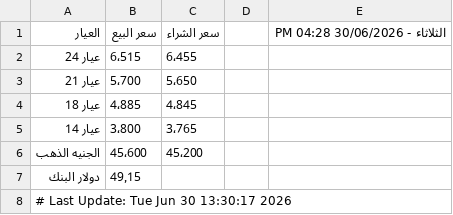
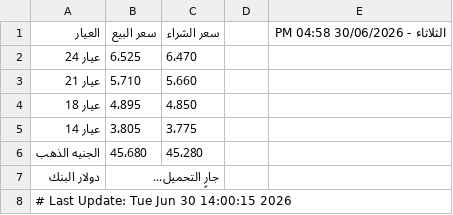
Before and after one commit to abodaapp-hash/-update_gold_prices.py, a CSV file: data/gold_prices.csv, drawn as a sheet.

```diff
--- a/data/gold_prices.csv
+++ b/data/gold_prices.csv
@@ -1,8 +1,8 @@
-العيار,سعر البيع,سعر الشراء,,الثلاثاء - 30/06/2026 04:28 PM
-عيار 24,6٬515,6٬455,,
-عيار 21,5٬700,5٬650,,
-عيار 18,4٬885,4٬845,,
-عيار 14,3٬800,3٬765,,
-الجنيه الذهب,45٬600,45٬200,,
-دولار البنك,49٫15,,,
-# Last Update: Tue Jun 30 13:30:17 2026
+العيار,سعر البيع,سعر الشراء,,الثلاثاء - 30/06/2026 04:58 PM
+عيار 24,6٬525,6٬470,,
+عيار 21,5٬710,5٬660,,
+عيار 18,4٬895,4٬850,,
+عيار 14,3٬805,3٬775,,
+الجنيه الذهب,45٬680,45٬280,,
+دولار البنك,جارٍ التحميل...,,,
+# Last Update: Tue Jun 30 14:00:15 2026
```
